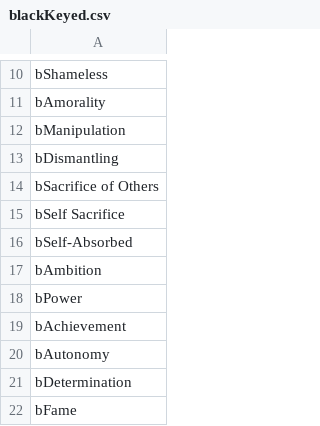
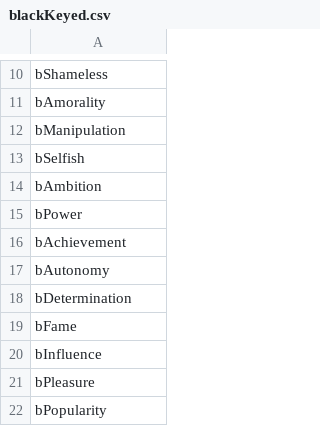
Before and after one commit to cnatsepll/ColorQuizQuestions, a CSV file: blackKeyed.csv, drawn as a sheet; only a part is shown, gaps mark what is left out; the shorter side is filled out with more unchanged rows.

Commit message:
Update blackKeyed.csv

```diff
--- a/blackKeyed.csv
+++ b/blackKeyed.csv
@@ -12,6 +12,3 @@ bAmorality
 bManipulation
-bDismantling
-bSacrifice of Others
-bSelf Sacrifice
-bSelf-Absorbed
+bSelfish
 bAmbition
```
